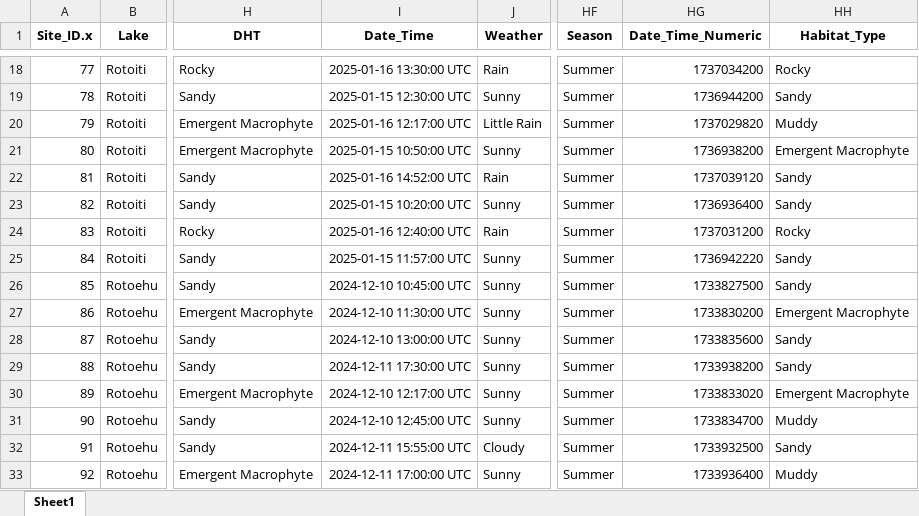
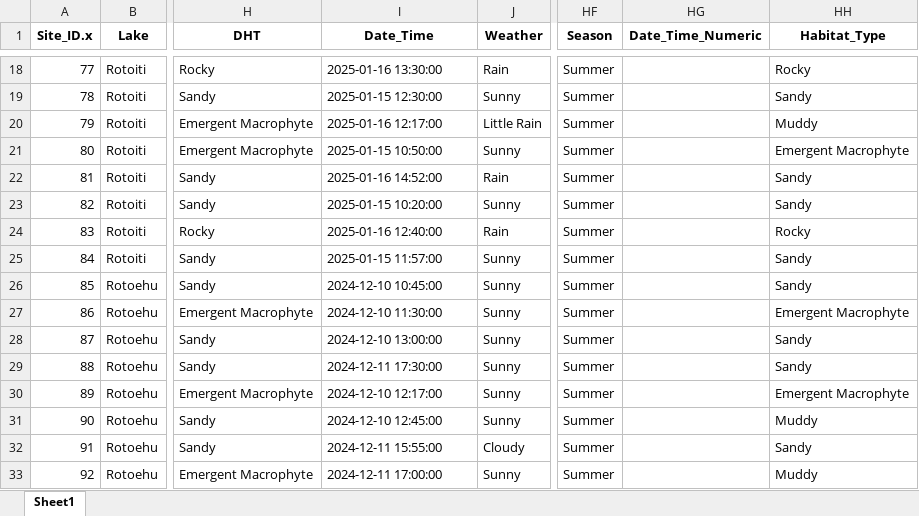
Before and after one commit to OlivierRaven/Koura_shoreline_habitats, an Excel workbook: data/derived/Monitoring_CPUE_data.xlsx, sheet Sheet1, drawn as a sheet; only a part is shown, gaps mark what is left out; values as stored, in another font and other column widths than the file's, no borders; the diff covers the shown part only; the diff names each change by its address in the sheet, - before the commit and + after, or states it on an @@ line.

```diff
--- a/data/derived/Monitoring_CPUE_data.xlsx (sheet Sheet1)
+++ b/data/derived/Monitoring_CPUE_data.xlsx (sheet Sheet1)
-I18 (Date_Time): 2025-01-16 13:30:00 UTC
+I18 (Date_Time): 2025-01-16 13:30:00
-HG18 (Date_Time_Numeric): 1737034200
+HG18 (Date_Time_Numeric): (empty)
-I19 (Date_Time): 2025-01-15 12:30:00 UTC
+I19 (Date_Time): 2025-01-15 12:30:00
-HG19 (Date_Time_Numeric): 1736944200
+HG19 (Date_Time_Numeric): (empty)
-I20 (Date_Time): 2025-01-16 12:17:00 UTC
+I20 (Date_Time): 2025-01-16 12:17:00
-HG20 (Date_Time_Numeric): 1737029820
+HG20 (Date_Time_Numeric): (empty)
-I21 (Date_Time): 2025-01-15 10:50:00 UTC
+I21 (Date_Time): 2025-01-15 10:50:00
-HG21 (Date_Time_Numeric): 1736938200
+HG21 (Date_Time_Numeric): (empty)
-I22 (Date_Time): 2025-01-16 14:52:00 UTC
+I22 (Date_Time): 2025-01-16 14:52:00
-HG22 (Date_Time_Numeric): 1737039120
+HG22 (Date_Time_Numeric): (empty)
-I23 (Date_Time): 2025-01-15 10:20:00 UTC
+I23 (Date_Time): 2025-01-15 10:20:00
-HG23 (Date_Time_Numeric): 1736936400
+HG23 (Date_Time_Numeric): (empty)
-I24 (Date_Time): 2025-01-16 12:40:00 UTC
+I24 (Date_Time): 2025-01-16 12:40:00
-HG24 (Date_Time_Numeric): 1737031200
+HG24 (Date_Time_Numeric): (empty)
-I25 (Date_Time): 2025-01-15 11:57:00 UTC
+I25 (Date_Time): 2025-01-15 11:57:00
-HG25 (Date_Time_Numeric): 1736942220
+HG25 (Date_Time_Numeric): (empty)
-I26 (Date_Time): 2024-12-10 10:45:00 UTC
+I26 (Date_Time): 2024-12-10 10:45:00
-HG26 (Date_Time_Numeric): 1733827500
+HG26 (Date_Time_Numeric): (empty)
-I27 (Date_Time): 2024-12-10 11:30:00 UTC
+I27 (Date_Time): 2024-12-10 11:30:00
-HG27 (Date_Time_Numeric): 1733830200
+HG27 (Date_Time_Numeric): (empty)
-I28 (Date_Time): 2024-12-10 13:00:00 UTC
+I28 (Date_Time): 2024-12-10 13:00:00
-HG28 (Date_Time_Numeric): 1733835600
+HG28 (Date_Time_Numeric): (empty)
-I29 (Date_Time): 2024-12-11 17:30:00 UTC
+I29 (Date_Time): 2024-12-11 17:30:00
-HG29 (Date_Time_Numeric): 1733938200
+HG29 (Date_Time_Numeric): (empty)
-I30 (Date_Time): 2024-12-10 12:17:00 UTC
+I30 (Date_Time): 2024-12-10 12:17:00
-HG30 (Date_Time_Numeric): 1733833020
+HG30 (Date_Time_Numeric): (empty)
-I31 (Date_Time): 2024-12-10 12:45:00 UTC
+I31 (Date_Time): 2024-12-10 12:45:00
-HG31 (Date_Time_Numeric): 1733834700
+HG31 (Date_Time_Numeric): (empty)
-I32 (Date_Time): 2024-12-11 15:55:00 UTC
+I32 (Date_Time): 2024-12-11 15:55:00
-HG32 (Date_Time_Numeric): 1733932500
+HG32 (Date_Time_Numeric): (empty)
-I33 (Date_Time): 2024-12-11 17:00:00 UTC
+I33 (Date_Time): 2024-12-11 17:00:00
-HG33 (Date_Time_Numeric): 1733936400
+HG33 (Date_Time_Numeric): (empty)
```
Also changed, not shown: 88 edited cells elsewhere in this sheet, 33 other files.
